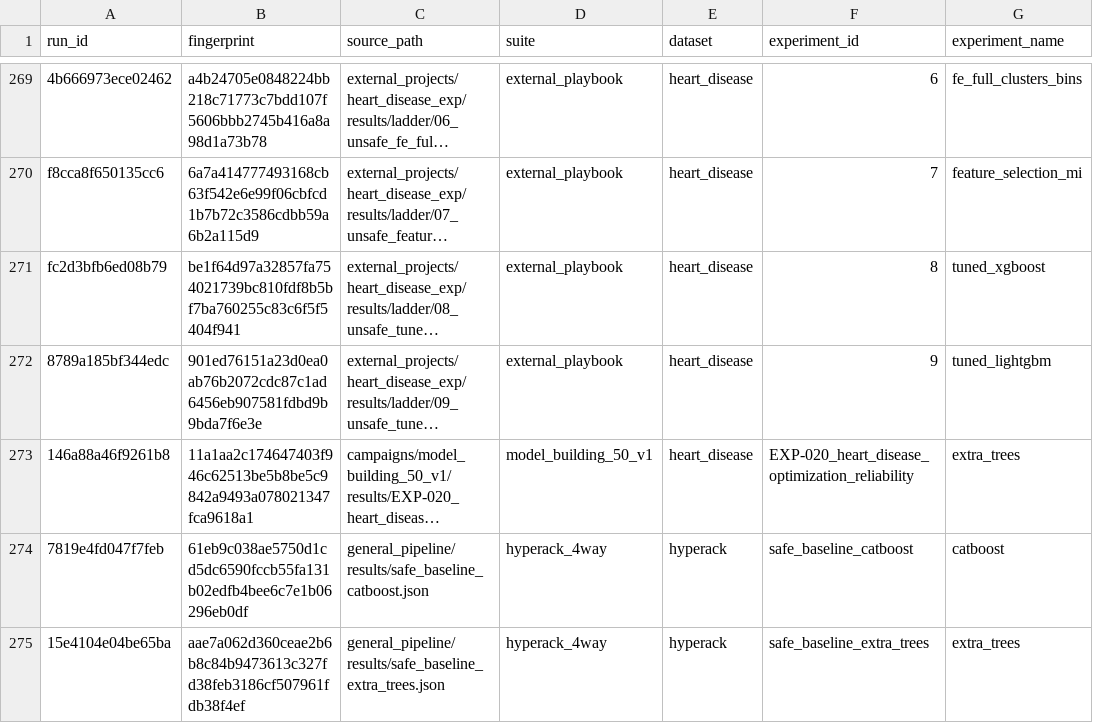
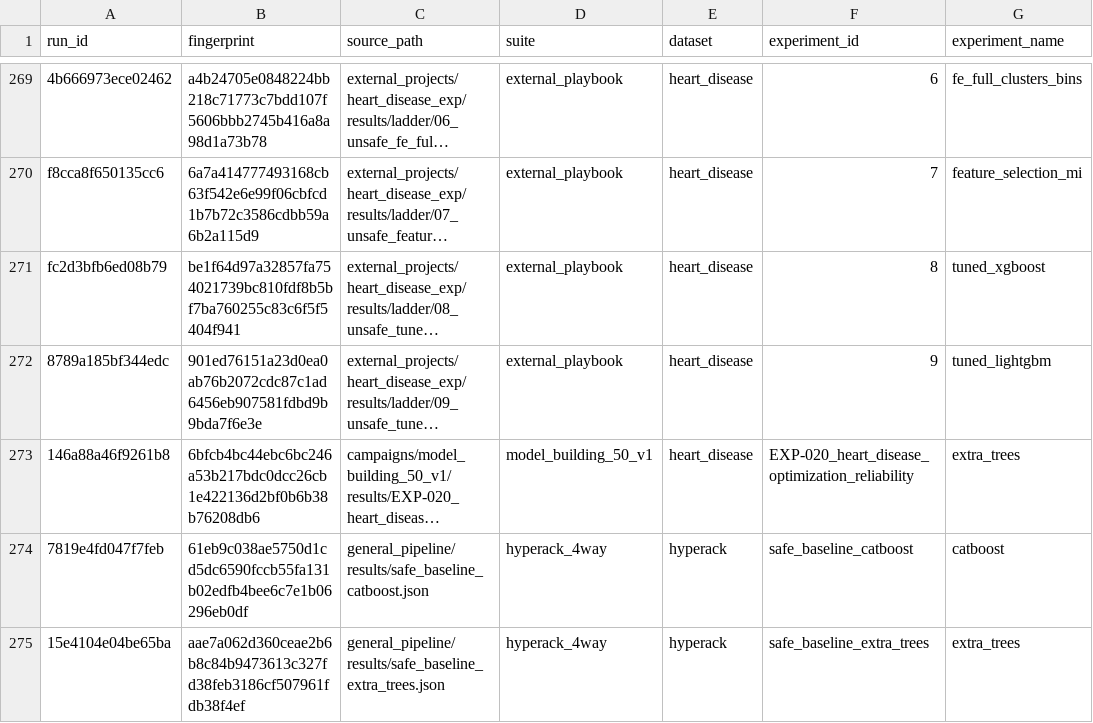
Before and after one commit to Shahriyar-Moradi/Research_Development_DCLab, a CSV file: knowledge/experiment_registry.csv, drawn as a sheet; only a part is shown, gaps mark what is left out; long unchanged cells end in …; the diff covers the shown part only; the diff names each change by its address in the sheet, - before the commit and + after, or states it on an @@ line.

```diff
--- a/knowledge/experiment_registry.csv
+++ b/knowledge/experiment_registry.csv
-B273 (fingerprint): 11a1aa2c174647403f946c62513be5b8be5c9842a9493a078021347fca9618a1
+B273 (fingerprint): 6bfcb4bc44ebc6bc246a53b217bdc0dcc26cb1e422136d2bf0b6b38b76208db6
```
Also changed, not shown: 9 edited cells elsewhere in this file, 58 other files.
